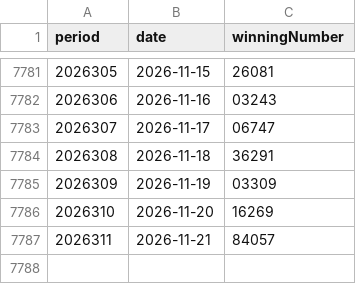
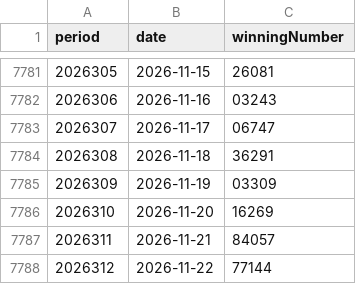
Before and after one commit to BrookeMa/pl5-data, a CSV file: pl5_5digit.csv, drawn as a sheet; only a part is shown, gaps mark what is left out.

```diff
--- a/pl5_5digit.csv
+++ b/pl5_5digit.csv
@@ -7787 +7787,2 @@ period,date,winningNumber
 2026311,2026-11-21,84057
+2026312,2026-11-22,77144
```
